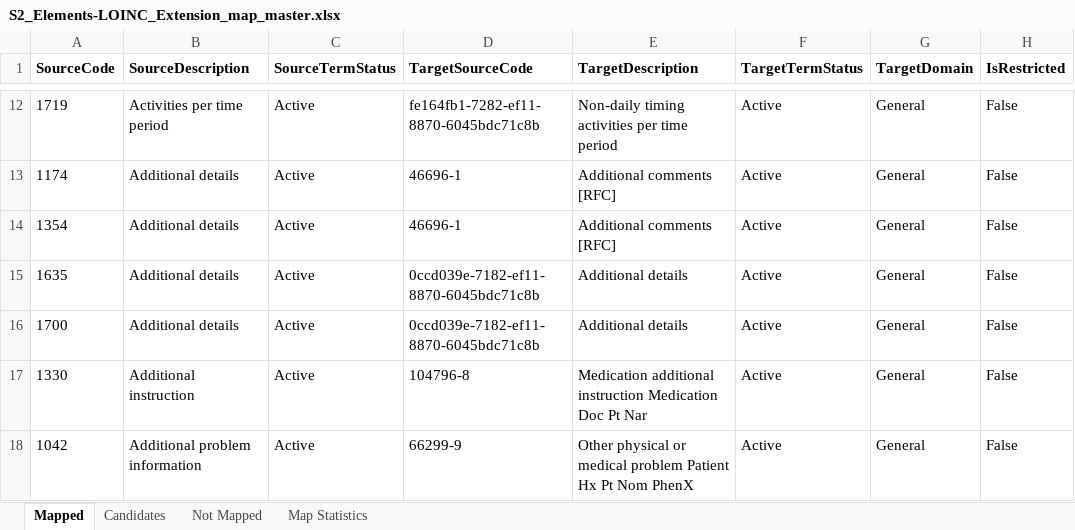
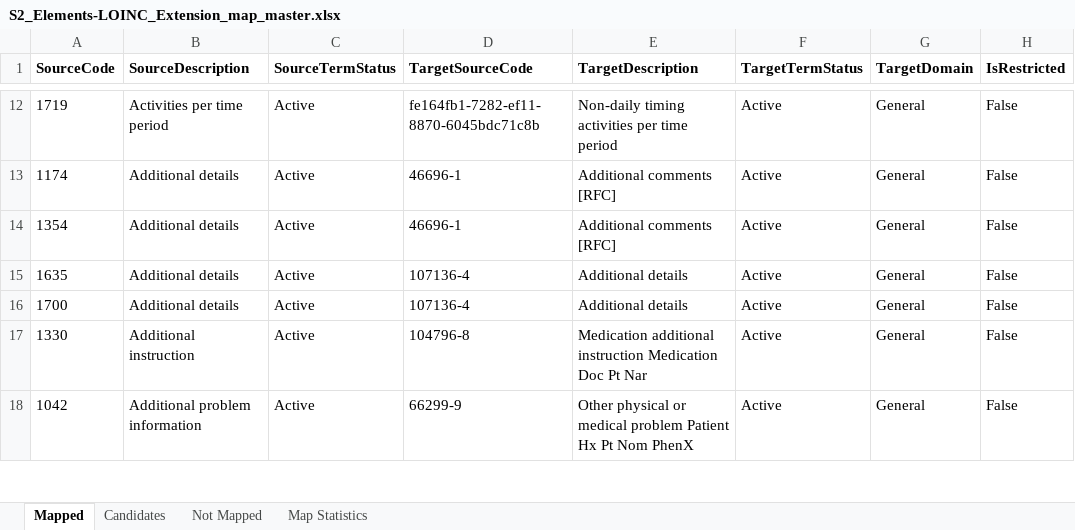
Before and after one commit to S2health/S2-terminology, an Excel workbook: LOINC/S2_Elements-LOINC_Extension_map_master.xlsx, sheet Mapped, drawn as a sheet; only a part is shown, gaps mark what is left out; values as stored, in another font and other column widths than the file's, no borders; the diff covers the shown part only; the diff names each change by its address in the sheet, - before the commit and + after, or states it on an @@ line.

```diff
--- a/LOINC/S2_Elements-LOINC_Extension_map_master.xlsx (sheet Mapped)
+++ b/LOINC/S2_Elements-LOINC_Extension_map_master.xlsx (sheet Mapped)
-D15:D16 (TargetSourceCode): 0ccd039e-7182-ef11-8870-6045bdc71c8b
+D15:D16 (TargetSourceCode): 107136-4
```
Also changed, not shown: 56 edited cells elsewhere in this sheet, 2 other files.
